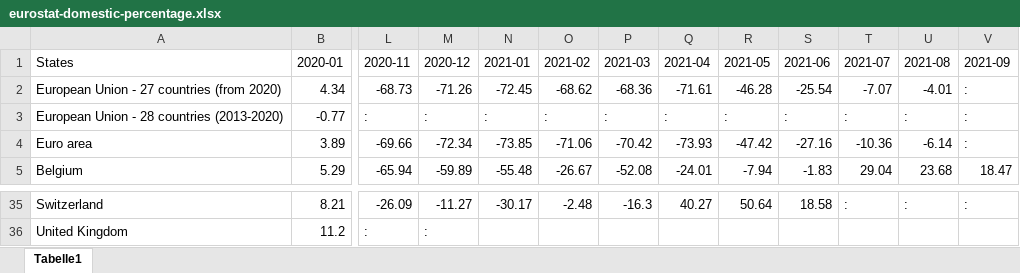
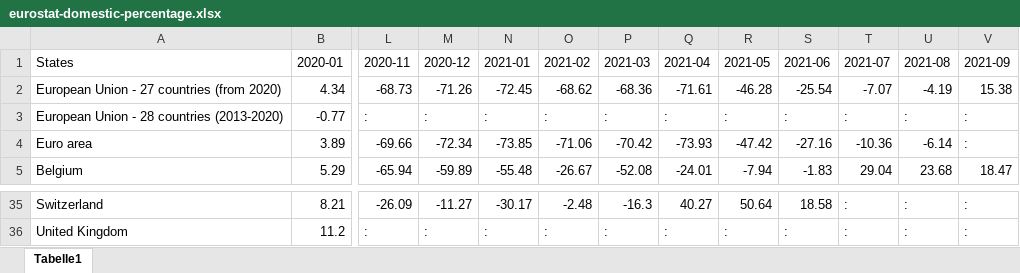
Before and after one commit to LisaPramann/tourism-trends-covid, an Excel workbook: 99_data-sets-raw/Eurostat/eurostat-domestic-percentage.xlsx, sheet Tabelle1, drawn as a sheet; only a part is shown, gaps mark what is left out; values as stored, in another font and other column widths than the file's, no cell formats; the diff covers the shown part only; the diff names each change by its address in the sheet, - before the commit and + after, or states it on an @@ line.

```diff
--- a/99_data-sets-raw/Eurostat/eurostat-domestic-percentage.xlsx (sheet Tabelle1)
+++ b/99_data-sets-raw/Eurostat/eurostat-domestic-percentage.xlsx (sheet Tabelle1)
-U2 (2021-08): -4.01
+U2 (2021-08): -4.19
-V2 (2021-09): :
+V2 (2021-09): 15.38
-N36 (2021-01): (empty)
+N36 (2021-01): :
-O36 (2021-02): (empty)
+O36 (2021-02): :
-P36 (2021-03): (empty)
+P36 (2021-03): :
-Q36 (2021-04): (empty)
+Q36 (2021-04): :
-R36 (2021-05): (empty)
+R36 (2021-05): :
-S36 (2021-06): (empty)
+S36 (2021-06): :
-T36 (2021-07): (empty)
+T36 (2021-07): :
-U36 (2021-08): (empty)
+U36 (2021-08): :
-V36 (2021-09): (empty)
+V36 (2021-09): :
```
Also changed, not shown: 17 edited cells elsewhere in this sheet, cell formats, 99_data-sets-raw/Eurostat/eurostat-domestic-camping-percentage.xlsx, 99_data-sets-raw/Eurostat/eurostat-total-camping-percentage.xlsx, 11 other files.
